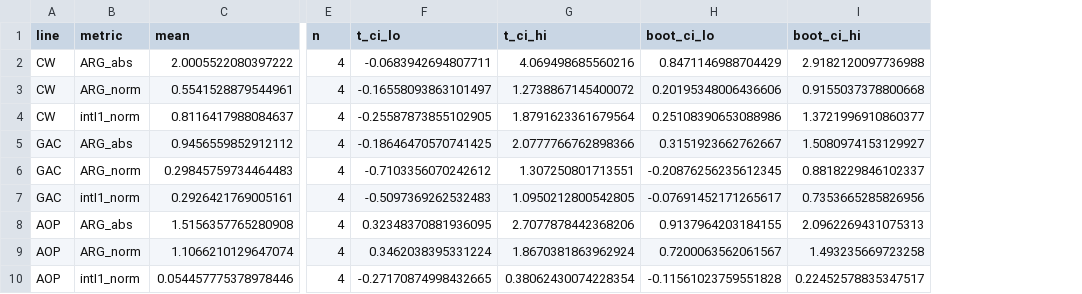
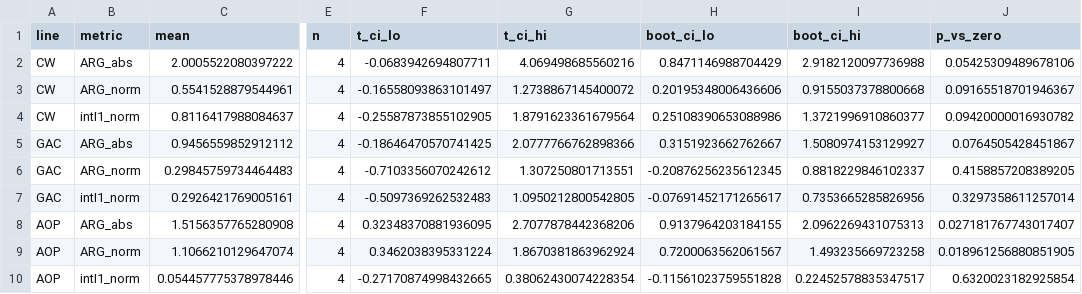
Before and after one commit to ChenhaoZhang01/OPALS_Group19, a CSV file: projects/paper4/results/uncertainty_by_line.csv, drawn as a sheet; only a part is shown, gaps mark what is left out; the diff names each change by its address in the sheet, - before the commit and + after, or states it on an @@ line.

```diff
--- a/projects/paper4/results/uncertainty_by_line.csv
+++ b/projects/paper4/results/uncertainty_by_line.csv
+column J (p_vs_zero), rows 2-10: 0.05425309489678106 | 0.09165518701946367 | 0.09420000016930782 | 0.0764505428451867 | 0.4158857208389205 | 0.3297358611257014 | 0.027181767743017407 | 0.018961256880851905 | 0.6320023182925854
```
Also changed, not shown: projects/paper4/results/pairwise_line_diff.csv, 18 other files.
